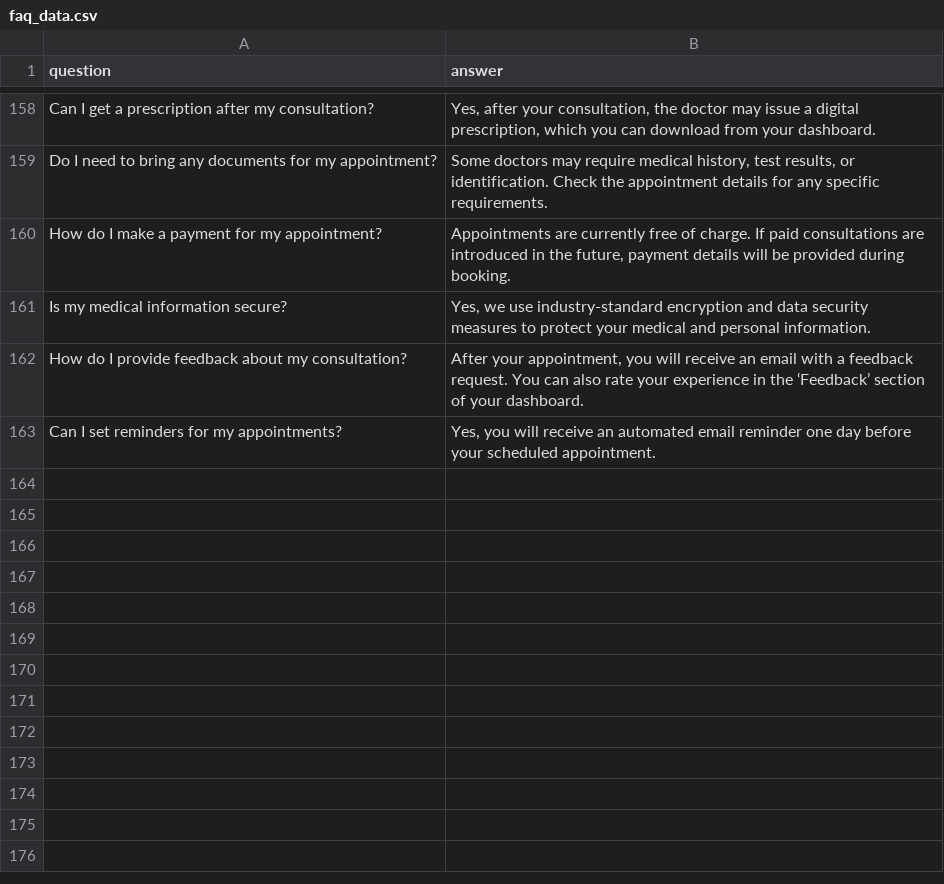
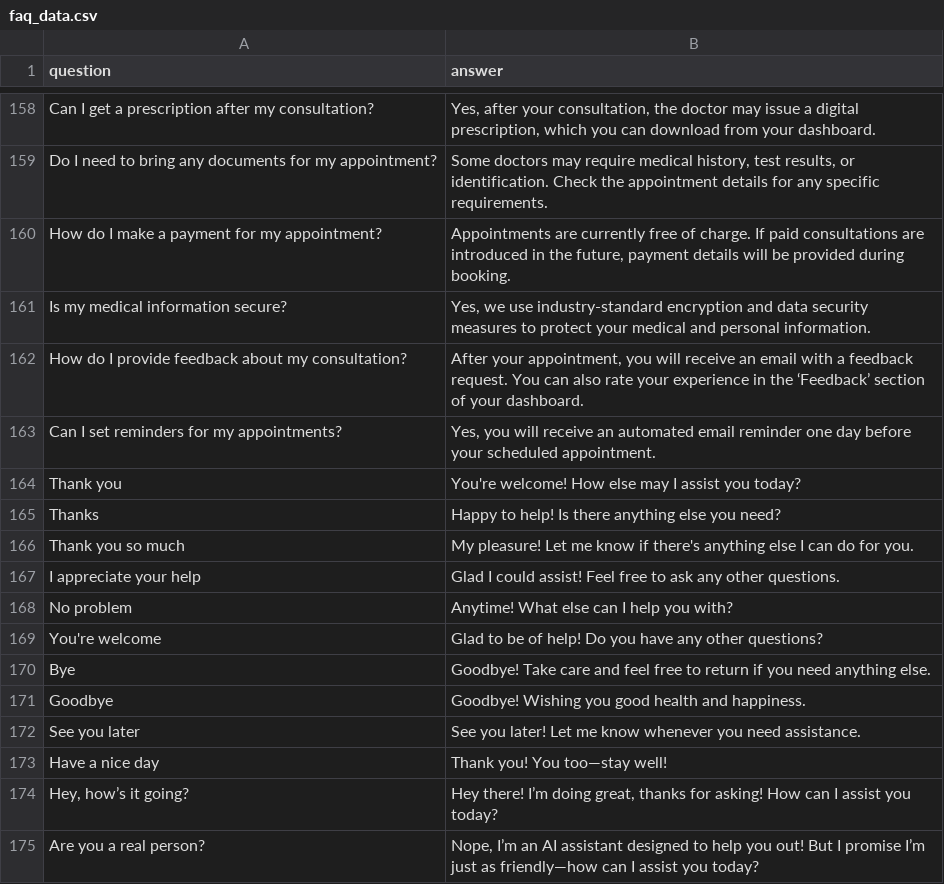
Before and after one commit to Invincible1602/Hackofiesta, a CSV file: chatbot/faq_data.csv, drawn as a sheet; only a part is shown, gaps mark what is left out.

Commit message:
Refactor chatbot FAQ responses and add new greetings and farewells

```diff
--- a/chatbot/faq_data.csv
+++ b/chatbot/faq_data.csv
@@ -163 +163,13 @@ How do I provide feedback about my consultation?,"After your appointment, you wi
 Can I set reminders for my appointments?,"Yes, you will receive an automated email reminder one day before your scheduled appointment."
+Thank you,You're welcome! How else may I assist you today?
+Thanks,Happy to help! Is there anything else you need?
+Thank you so much,My pleasure! Let me know if there's anything else I can do for you.
+I appreciate your help,Glad I could assist! Feel free to ask any other questions.
+No problem,Anytime! What else can I help you with?
+You're welcome,Glad to be of help! Do you have any other questions?
+Bye,Goodbye! Take care and feel free to return if you need anything else.
+Goodbye,Goodbye! Wishing you good health and happiness.
+See you later,See you later! Let me know whenever you need assistance.
+Have a nice day,Thank you! You too—stay well!
+"Hey, how’s it going?","Hey there! I’m doing great, thanks for asking! How can I assist you today?"
+Are you a real person?,"Nope, I’m an AI assistant designed to help you out! But I promise I’m just as friendly—how can I assist you today?"
```
Also changed, not shown: 2 other files.
